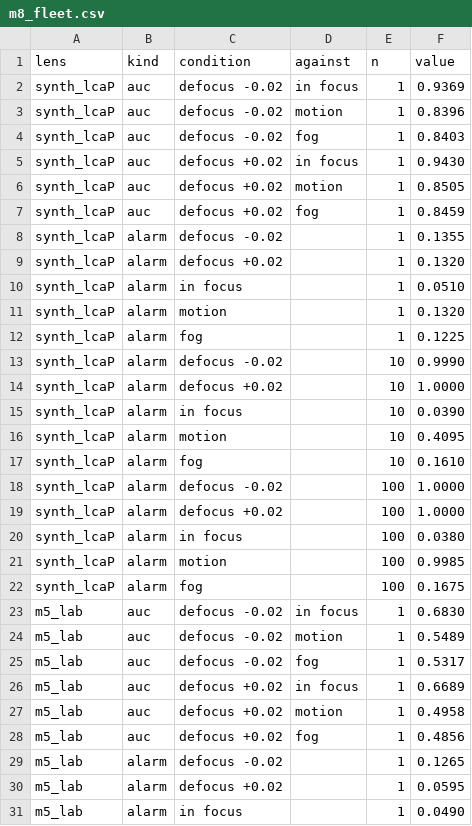
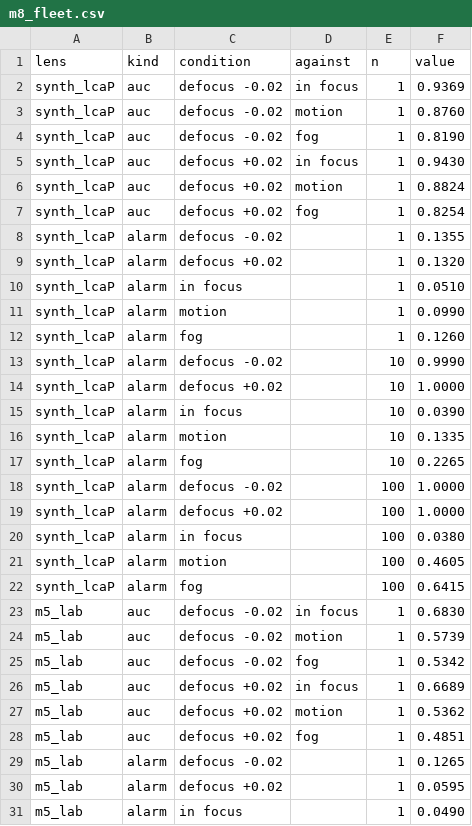
Before and after one commit to briandeegan82/signed-defocus, a CSV file: results/m8_confounds/fleet/m8_fleet.csv, drawn as a sheet; only a part is shown; the diff covers the shown part only.

```diff
--- a/results/m8_confounds/fleet/m8_fleet.csv
+++ b/results/m8_confounds/fleet/m8_fleet.csv
@@ -2,7 +2,7 @@ lens,kind,condition,against,n,value
 synth_lcaP,auc,defocus -0.02,in focus,1,0.9369
-synth_lcaP,auc,defocus -0.02,motion,1,0.8396
-synth_lcaP,auc,defocus -0.02,fog,1,0.8403
+synth_lcaP,auc,defocus -0.02,motion,1,0.8760
+synth_lcaP,auc,defocus -0.02,fog,1,0.8190
 synth_lcaP,auc,defocus +0.02,in focus,1,0.9430
-synth_lcaP,auc,defocus +0.02,motion,1,0.8505
-synth_lcaP,auc,defocus +0.02,fog,1,0.8459
+synth_lcaP,auc,defocus +0.02,motion,1,0.8824
+synth_lcaP,auc,defocus +0.02,fog,1,0.8254
 synth_lcaP,alarm,defocus -0.02,,1,0.1355
@@ -10,4 +10,4 @@ synth_lcaP,alarm,defocus +0.02,,1,0.1320
 synth_lcaP,alarm,in focus,,1,0.0510
-synth_lcaP,alarm,motion,,1,0.1320
-synth_lcaP,alarm,fog,,1,0.1225
+synth_lcaP,alarm,motion,,1,0.0990
+synth_lcaP,alarm,fog,,1,0.1260
 synth_lcaP,alarm,defocus -0.02,,10,0.9990
@@ -15,4 +15,4 @@ synth_lcaP,alarm,defocus +0.02,,10,1.0000
 synth_lcaP,alarm,in focus,,10,0.0390
-synth_lcaP,alarm,motion,,10,0.4095
-synth_lcaP,alarm,fog,,10,0.1610
+synth_lcaP,alarm,motion,,10,0.1335
+synth_lcaP,alarm,fog,,10,0.2265
 synth_lcaP,alarm,defocus -0.02,,100,1.0000
@@ -20,10 +20,10 @@ synth_lcaP,alarm,defocus +0.02,,100,1.0000
 synth_lcaP,alarm,in focus,,100,0.0380
-synth_lcaP,alarm,motion,,100,0.9985
-synth_lcaP,alarm,fog,,100,0.1675
+synth_lcaP,alarm,motion,,100,0.4605
+synth_lcaP,alarm,fog,,100,0.6415
 m5_lab,auc,defocus -0.02,in focus,1,0.6830
-m5_lab,auc,defocus -0.02,motion,1,0.5489
-m5_lab,auc,defocus -0.02,fog,1,0.5317
+m5_lab,auc,defocus -0.02,motion,1,0.5739
+m5_lab,auc,defocus -0.02,fog,1,0.5342
 m5_lab,auc,defocus +0.02,in focus,1,0.6689
-m5_lab,auc,defocus +0.02,motion,1,0.4958
-m5_lab,auc,defocus +0.02,fog,1,0.4856
+m5_lab,auc,defocus +0.02,motion,1,0.5362
+m5_lab,auc,defocus +0.02,fog,1,0.4851
 m5_lab,alarm,defocus -0.02,,1,0.1265
```
Also changed, not shown: 6 edited cells elsewhere in this file, results/m8_confounds/m5_lab/m8_frames.csv, results/m8_confounds/m5_lab/m8_summary.csv, 14 other files.
